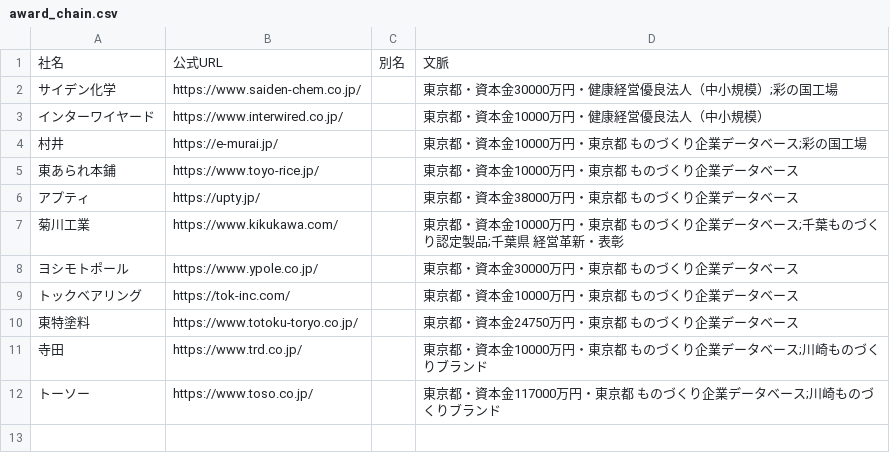
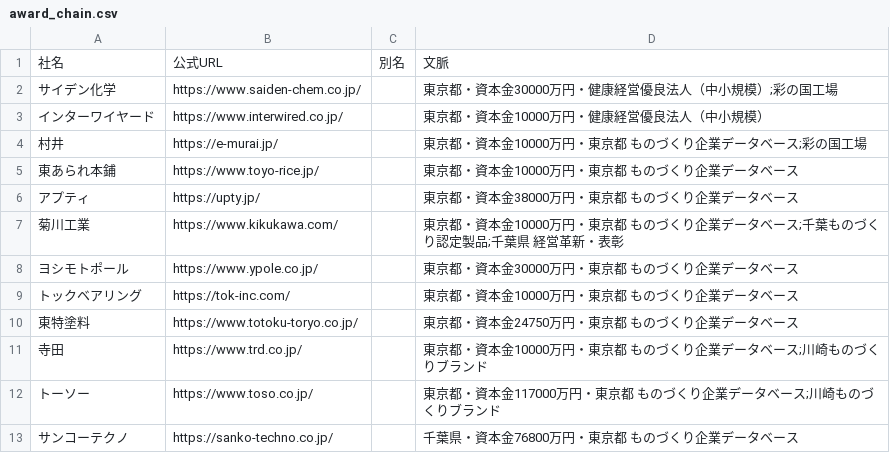
Before and after one commit to a-one-road-official/Researcher, a CSV file: researcher/inputs/award_chain.csv, drawn as a sheet; the diff names each change by its address in the sheet, - before the commit and + after, or states it on an @@ line.

```diff
--- a/researcher/inputs/award_chain.csv
+++ b/researcher/inputs/award_chain.csv
+row 13: サンコーテクノ | https://sanko-techno.co.jp/ |  | 千葉県・資本金76800万円・東京都 ものづくり企業データベース
```
Also changed, not shown: researcher/out/award_chain/list.csv, researcher/out/award_chain/mfg_review.csv, 3 other files.
